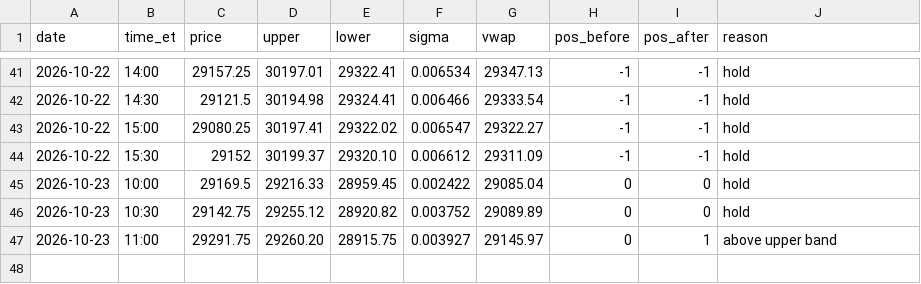
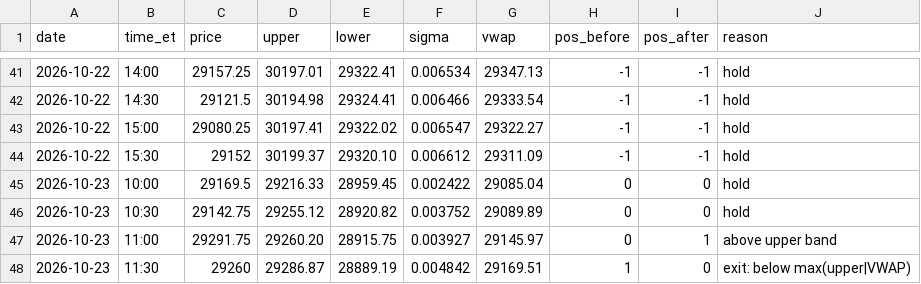
Before and after one commit to Linderwow/NoiseArea, a CSV file: nt8/agent_exports/NoiseArea_checks_live_MNQ_strategy_Sim101.csv, drawn as a sheet; only a part is shown, gaps mark what is left out; the diff names each change by its address in the sheet, - before the commit and + after, or states it on an @@ line.

Commit message:
Auto-sync from live: 10 file(s) - NoiseArea_checks_live_MNQ_strategy_Sim101.csv, NoiseArea_trades_MNQ_Sim101_20261023_110339.csv, clock_offset.csv, watchdog_log.csv, daily_review.py, daily_review_fills_test.py, watchdog.py, watchdog_test.py (+2 more)
Verified before commit: secrets, sync corruption, python/json, append-only ledgers, review smoke test.
Committed by tools/autopush.py.

```diff
--- a/nt8/agent_exports/NoiseArea_checks_live_MNQ_strategy_Sim101.csv
+++ b/nt8/agent_exports/NoiseArea_checks_live_MNQ_strategy_Sim101.csv
+row 48: 2026-10-23 | 11:30 | 29260 | 29286.87 | 28889.19 | 0.004842 | 29169.51 | 1 | 0 | exit: below max(upper|VWAP)
```
Also changed, not shown: nt8/agent_exports/records/clock_offset.csv, nt8/agent_exports/records/watchdog_log.csv, 7 other files.
